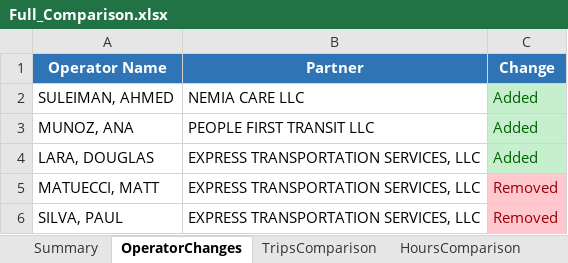
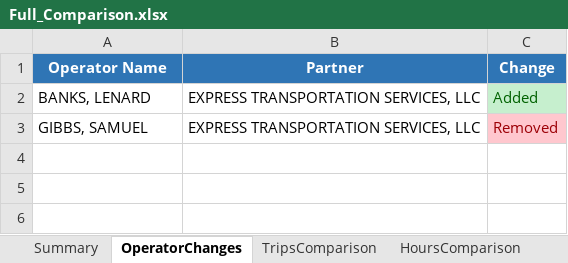
Before and after one commit to neildojeta/AutomatedPayrollAnalysis, an Excel workbook: ComparedResults/Full_Comparison.xlsx, sheet OperatorChanges, drawn as a sheet; values as stored, in another font and other column widths than the file's, no borders; removed rows and columns are numbered as before the commit, all else as after; the diff names each change by its address in the sheet, - before the commit and + after, or states it on an @@ line.

```diff
--- a/ComparedResults/Full_Comparison.xlsx (sheet OperatorChanges)
+++ b/ComparedResults/Full_Comparison.xlsx (sheet OperatorChanges)
-row 2: SULEIMAN, AHMED | NEMIA CARE LLC | Added
-row 3: MUNOZ, ANA | PEOPLE FIRST TRANSIT LLC | Added
-A2 (Operator Name): LARA, DOUGLAS
+A2 (Operator Name): BANKS, LENARD
-row 5: MATUECCI, MATT | EXPRESS TRANSPORTATION SERVICES, LLC | Removed
-A3 (Operator Name): SILVA, PAUL
+A3 (Operator Name): GIBBS, SAMUEL
```
Also changed, not shown: sheet HoursComparison, sheet TripsComparison, sheet DatesComparison, sheet Summary, sheet LeaseComparison, other sheet tabs, ComparedResults/CCCTA_Comparison.xlsx, ComparedResults/Dashboard.xlsm, 41 other files.
